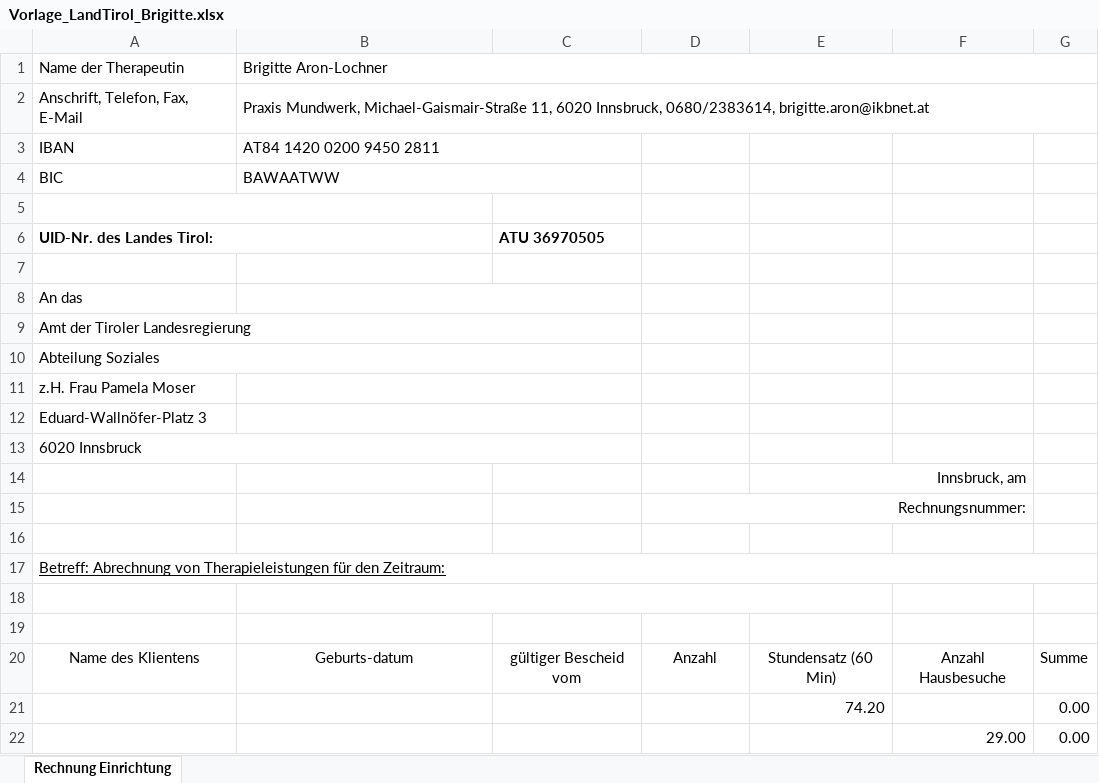
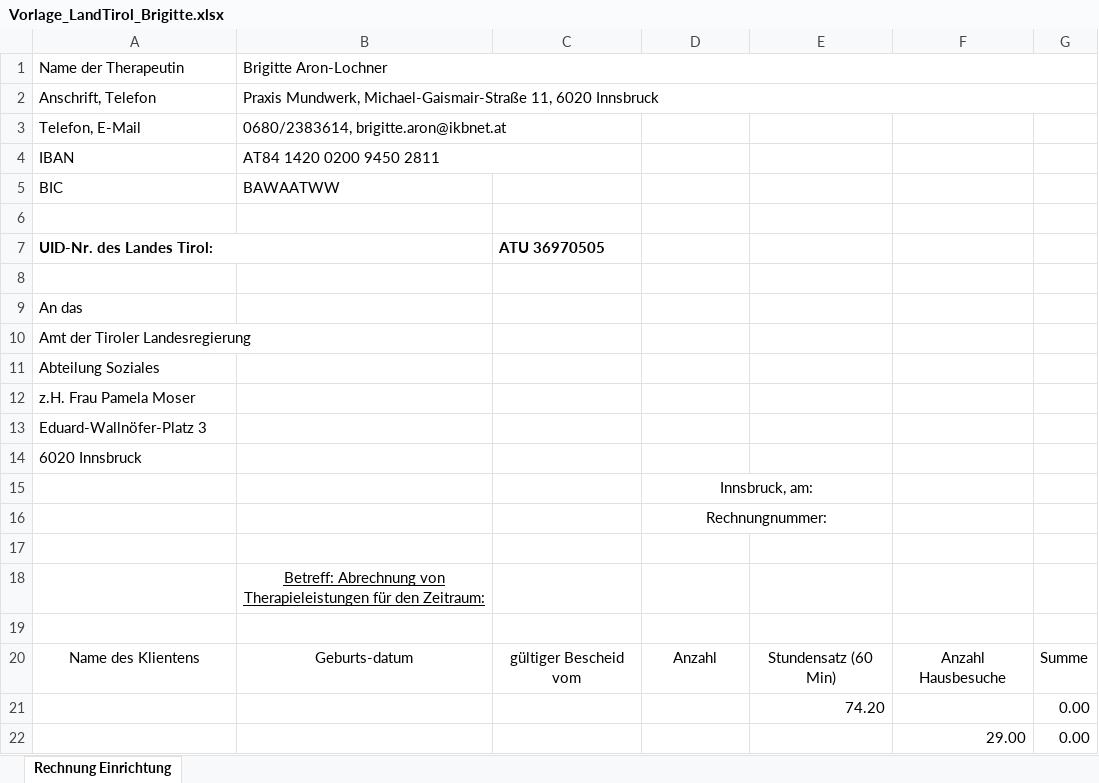
Before and after one commit to lstark-uibk/Rechnung_in_Word_erstellen.py, an Excel workbook: Vorlagen/Vorlage_LandTirol_Brigitte.xlsx, sheet Rechnung Einrichtung, drawn as a sheet; only a part is shown; values as stored, in another font and other column widths than the file's, no borders; removed rows and columns are numbered as before the commit, all else as after; the diff names each change by its address in the sheet, - before the commit and + after, or states it on an @@ line.

```diff
--- a/Vorlagen/Vorlage_LandTirol_Brigitte.xlsx (sheet Rechnung Einrichtung)
+++ b/Vorlagen/Vorlage_LandTirol_Brigitte.xlsx (sheet Rechnung Einrichtung)
-row 2: Anschrift, Telefon, Fax, E-Mail | Praxis Mundwerk, Michael-Gaismair-Straße 11, 6020 Innsbruck, 0680/2383614, brigitte.aron@ikbnet.at
+row 2: Anschrift, Telefon | Praxis Mundwerk, Michael-Gaismair-Straße 11, 6020 Innsbruck
+row 3: Telefon, E-Mail | 0680/2383614, brigitte.aron@ikbnet.at
-B4:C4 merged
-A5:B5 merged
-B8:C8 merged
-A9:C9 merged
-A10:C10 merged
-B11:C11 merged
-B12:C12 merged
-A13:C13 merged
-row 14:  |  |  |  | Innsbruck, am
-D15: Rechnungsnummer:
+D15: Innsbruck, am:
-D15 alignment: right
+D15 alignment: center
-D15:F15 merged
+D15:E15 merged
+row 16:  |  |  | Rechnungnummer:
-row 17: Betreff: Abrechnung von Therapieleistungen für den Zeitraum:
-B18: (empty)
+B18: Betreff: Abrechnung von Therapieleistungen für den Zeitraum:
-B18:E18 merged
```
Also changed, not shown: Vorlagen/Jahresübersicht_Vorlage.xlsx, Vorlagen/Vorlage_Brigitte_2025.xlsx, 9 other files.
